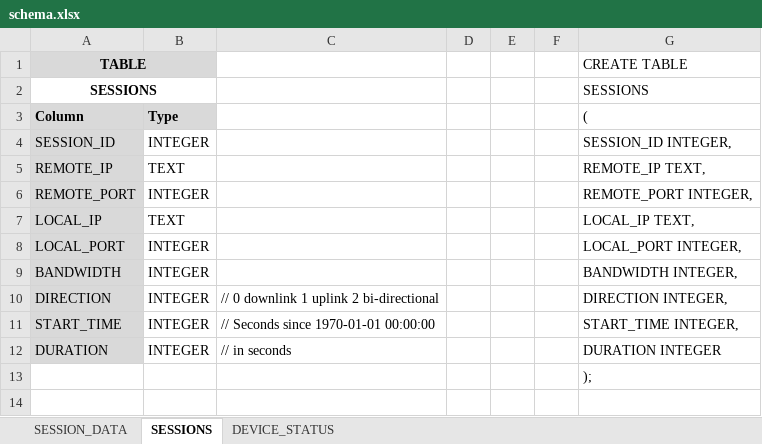
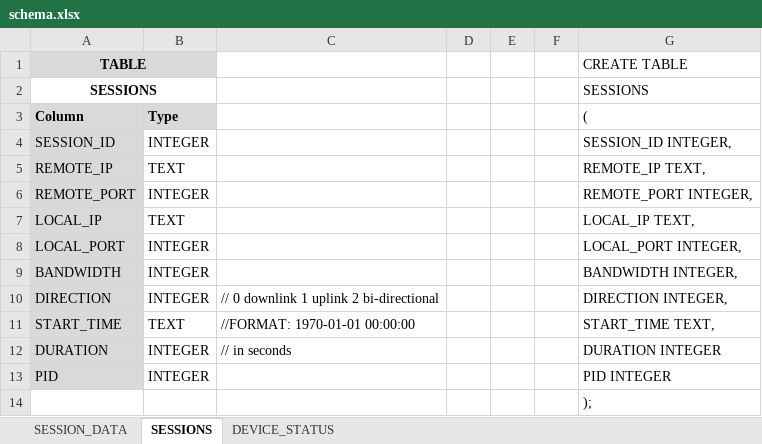
Before and after one commit to markafarrell/ran-load-generator, an Excel workbook: database/schema.xlsx, sheet SESSIONS, drawn as a sheet; values as stored, in another font and other column widths than the file's, no borders; the diff names each change by its address in the sheet, - before the commit and + after, or states it on an @@ line.

```diff
--- a/database/schema.xlsx (sheet SESSIONS)
+++ b/database/schema.xlsx (sheet SESSIONS)
-B11: INTEGER
+B11: TEXT
-C11: // Seconds since 1970-01-01 00:00:00
+C11: //FORMAT: 1970-01-01 00:00:00
-G11 (CREATE TABLE): START_TIME INTEGER,
+G11 (CREATE TABLE): START_TIME TEXT,
+row 13: PID | INTEGER |  |  |  |  | PID INTEGER
```
Also changed, not shown: sheet SESSION_DATA, sheet DEVICE_STATUS, 40 other files.
